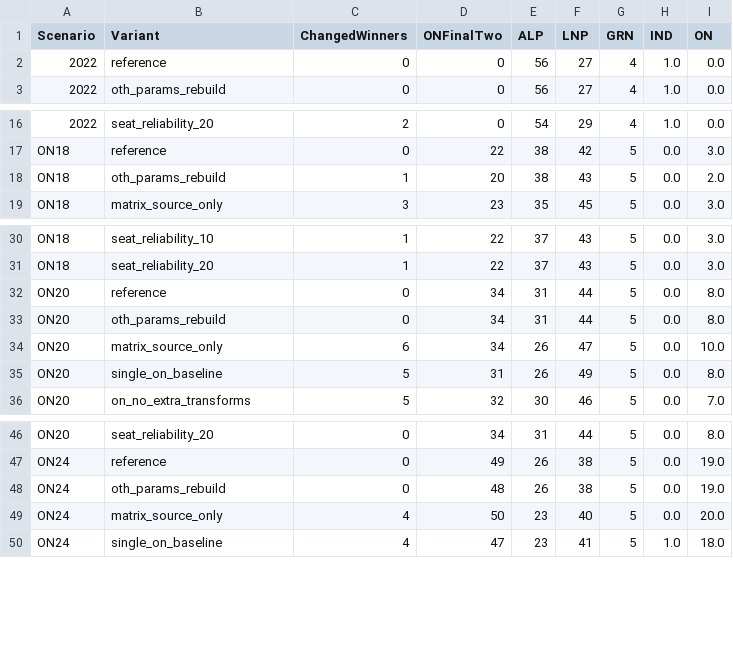
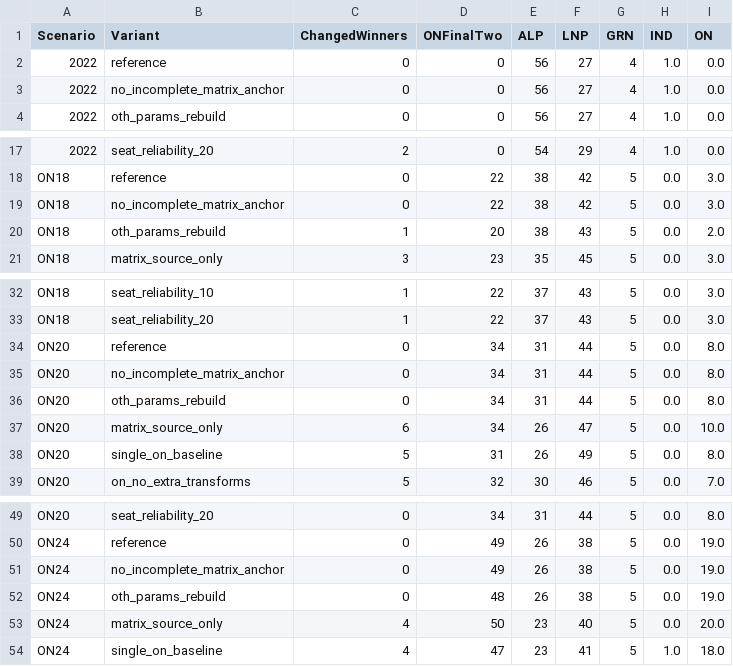
Before and after one commit to suandogg/vic-irv-model, a CSV file: reports/preference_review_2026_10_08/summary.csv, drawn as a sheet; only a part is shown, gaps mark what is left out; the diff names each change by its address in the sheet, - before the commit and + after, or states it on an @@ line.

```diff
--- a/reports/preference_review_2026_10_08/summary.csv
+++ b/reports/preference_review_2026_10_08/summary.csv
+row 3: 2022 | no_incomplete_matrix_anchor | 0 | 0 | 56 | 27 | 4 | 1.0 | 0.0
+row 19: ON18 | no_incomplete_matrix_anchor | 0 | 22 | 38 | 42 | 5 | 0.0 | 3.0
+row 35: ON20 | no_incomplete_matrix_anchor | 0 | 34 | 31 | 44 | 5 | 0.0 | 8.0
+row 51: ON24 | no_incomplete_matrix_anchor | 0 | 49 | 26 | 38 | 5 | 0.0 | 19.0
```
Also changed, not shown: reports/preference_review_2026_10_08/historical_validation_summary.csv, 9 other files.
